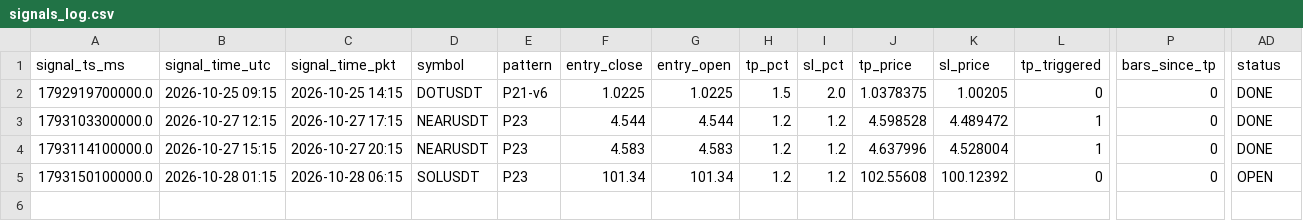
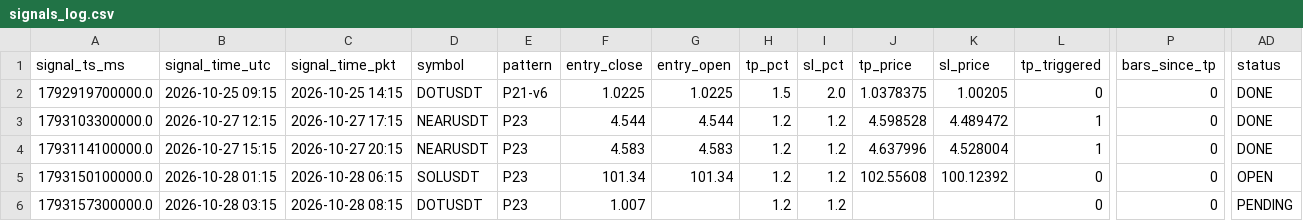
Before and after one commit to yasirhabib01399/bitget-scanner, a CSV file: signals_log.csv, drawn as a sheet; only a part is shown, gaps mark what is left out; rows hold the shown columns only; the diff names each change by its address in the sheet, - before the commit and + after, or states it on an @@ line.

Commit message:
Update signals_log.csv [skip ci]

```diff
--- a/signals_log.csv
+++ b/signals_log.csv
+row 6: 1793157300000.0 | 2026-10-28 03:15 | 2026-10-28 08:15 | DOTUSDT | P23 | 1.007 |  | 1.2 | 1.2 |  |  | 0 | 0 | PENDING
```
